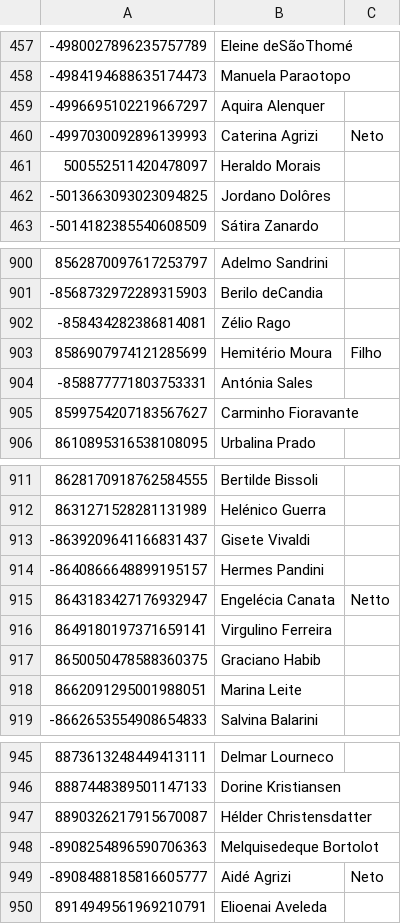
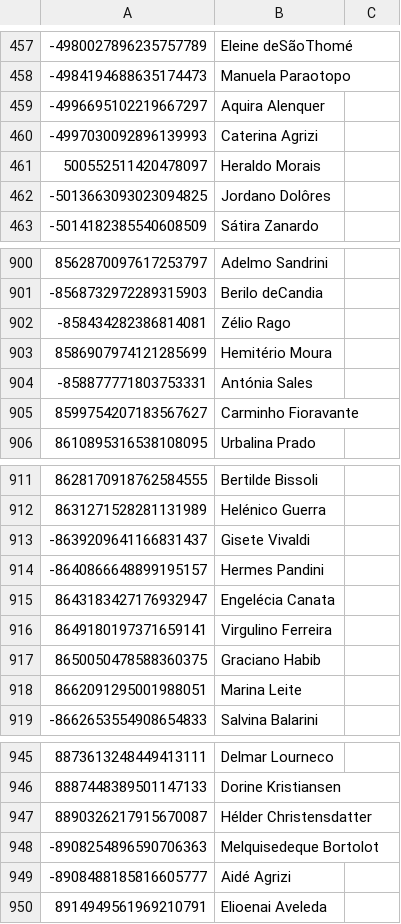
Before and after one commit to felipemarinho97/guardiansAnalytics, a CSV file: data/shell/mnemonic/mnemonic_names.csv, drawn as a sheet; only a part is shown, gaps mark what is left out.

Commit message:
corrigindo erro

```diff
--- a/data/shell/mnemonic/mnemonic_names.csv
+++ b/data/shell/mnemonic/mnemonic_names.csv
@@ -459,3 +459,3 @@
 -4996695102219667297,Aquira Alenquer
--4997030092896139993,Caterina Agrizi,Neto
+-4997030092896139993,Caterina Agrizi
 500552511420478097,Heraldo Morais
@@ -902,3 +902,3 @@
 -858434282386814081,Zélio Rago
-8586907974121285699,Hemitério Moura,Filho
+8586907974121285699,Hemitério Moura
 -858877771803753331,Antónia Sales
@@ -914,3 +914,3 @@
 -8640866648899195157,Hermes Pandini
-8643183427176932947,Engelécia Canata,Netto
+8643183427176932947,Engelécia Canata
 8649180197371659141,Virgulino Ferreira
@@ -948,3 +948,3 @@
 -8908254896590706363,Melquisedeque Bortolot
--8908488185816605777,Aidé Agrizi,Neto
+-8908488185816605777,Aidé Agrizi
 8914949561969210791,Elioenai Aveleda
```
